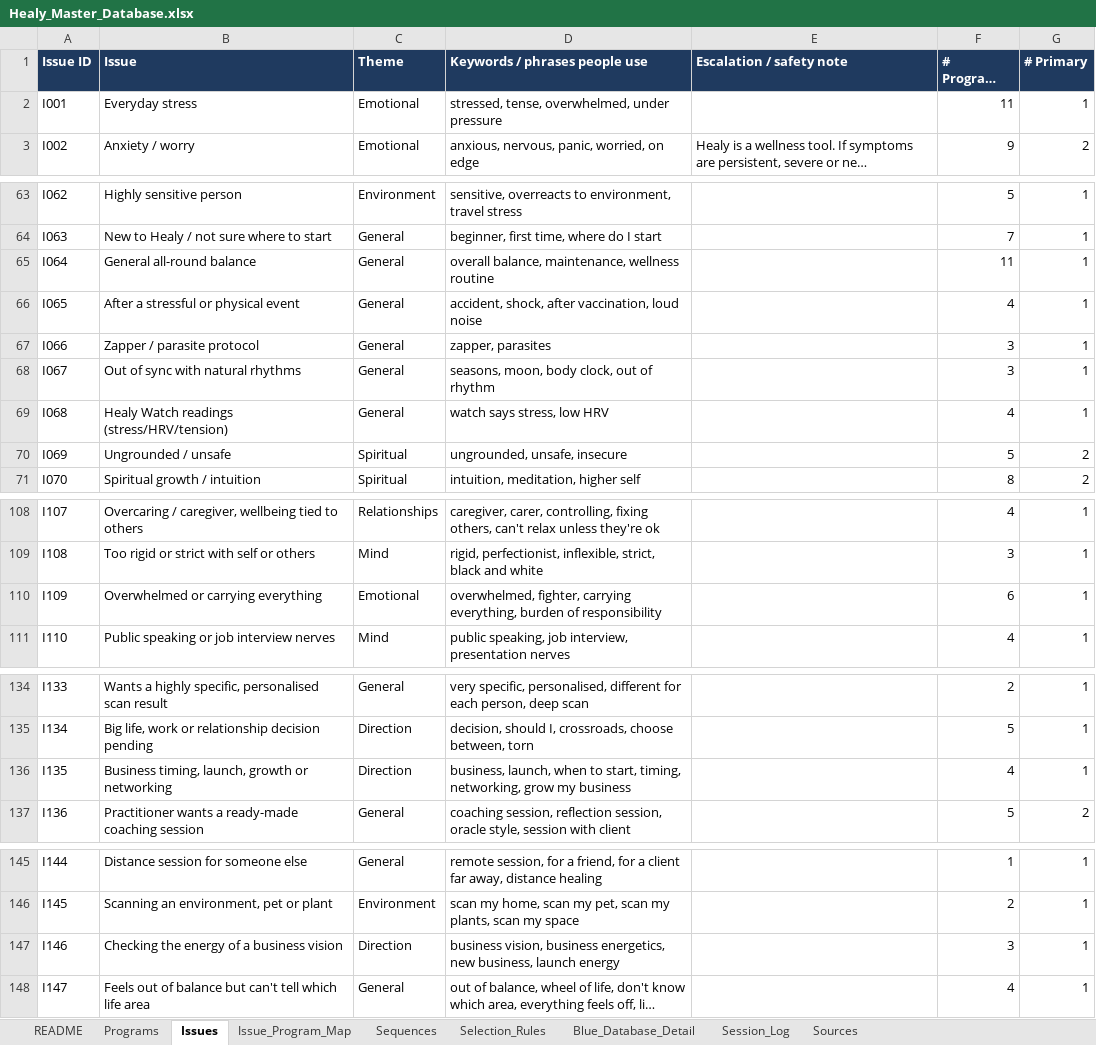
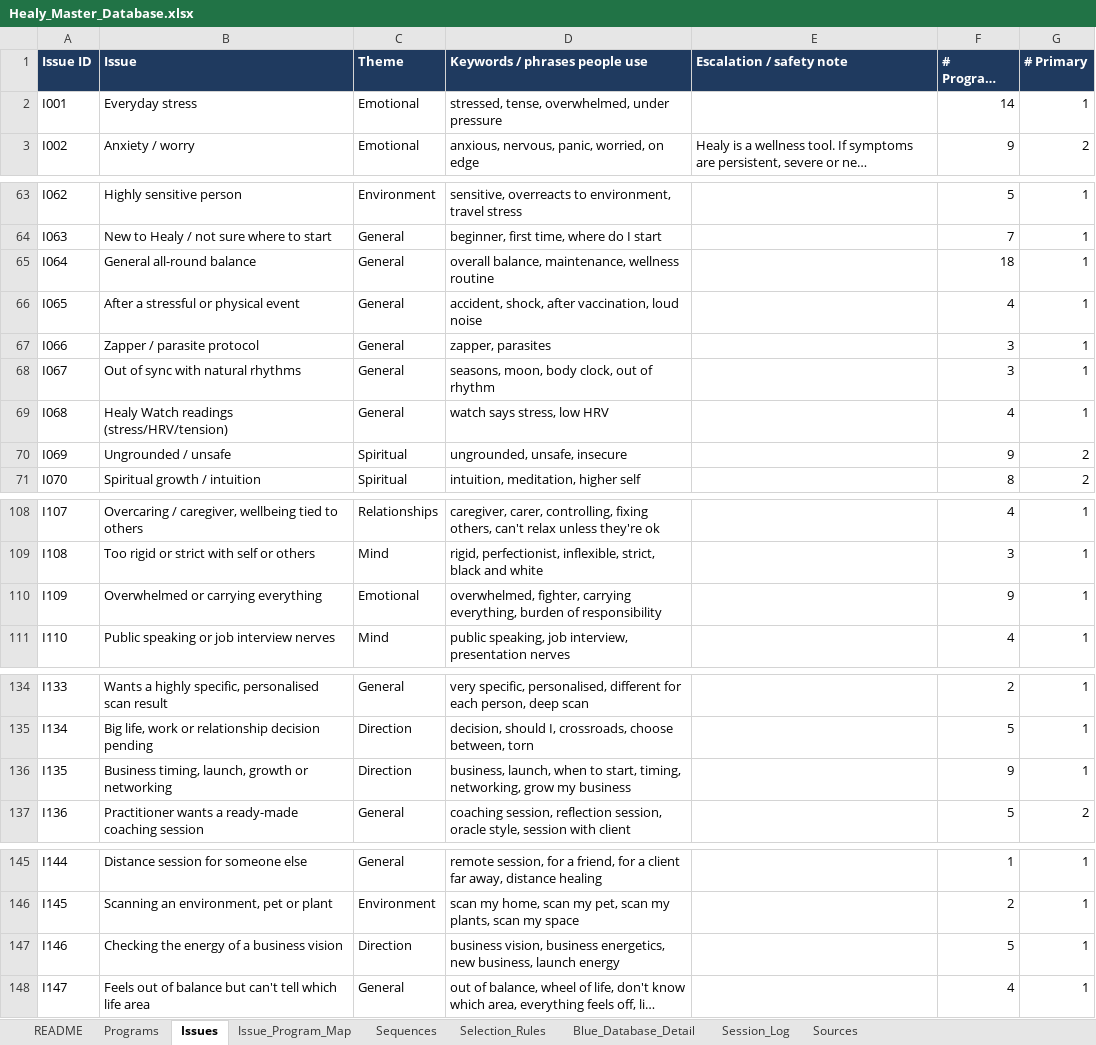
Before and after one commit to AbbeySmith22/healy-start-here, an Excel workbook: healy/source/Healy_Master_Database.xlsx, sheet Issues, drawn as a sheet; only a part is shown, gaps mark what is left out; long unchanged cells end in …; values as stored, in another font and other column widths than the file's, no borders; the diff names each change by its address in the sheet, - before the commit and + after, or states it on an @@ line.

```diff
--- a/healy/source/Healy_Master_Database.xlsx (sheet Issues)
+++ b/healy/source/Healy_Master_Database.xlsx (sheet Issues)
-F2 (# Programs mapped): 11
+F2 (# Programs mapped): 14
-F65 (# Programs mapped): 11
+F65 (# Programs mapped): 18
-F70 (# Programs mapped): 5
+F70 (# Programs mapped): 9
-F110 (# Programs mapped): 6
+F110 (# Programs mapped): 9
-F136 (# Programs mapped): 4
+F136 (# Programs mapped): 9
-F147 (# Programs mapped): 3
+F147 (# Programs mapped): 5
```
Also changed, not shown: sheet Issue_Program_Map, sheet Programs, 4 other files.
